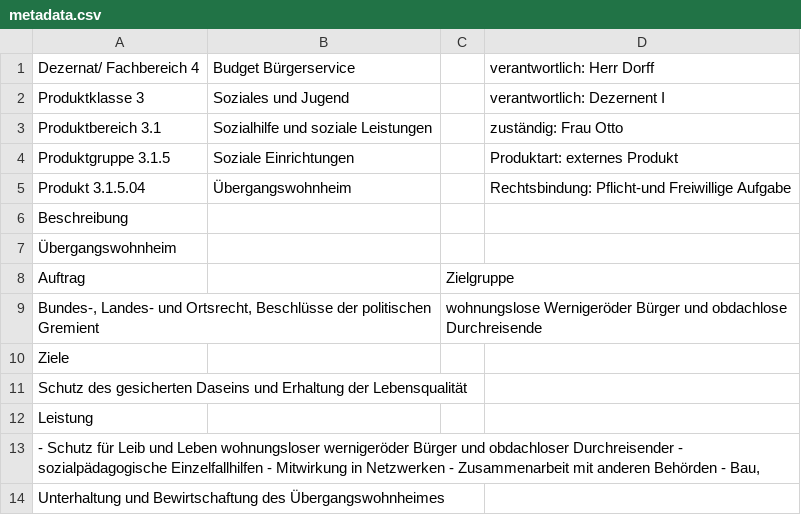
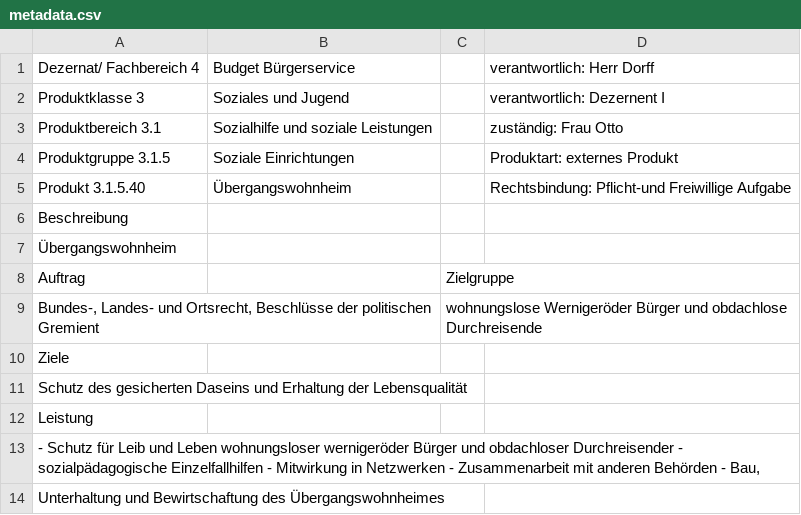
Before and after one commit to pheymann/wernigerode-in-zahlen, a CSV file: assets/data/raw/4/3/1/5/40/metadata.csv (was assets/data/raw/4/3/1/5/04/metadata.csv), drawn as a sheet.

Commit message:
fixing known metadata

```diff
--- a/assets/data/raw/4/3/1/5/04/metadata.csv
+++ b/assets/data/raw/4/3/1/5/40/metadata.csv
@@ -4,3 +4,3 @@ Produktbereich 3.1,Sozialhilfe und soziale Leistungen,,zuständig: Frau Otto
 Produktgruppe 3.1.5,Soziale Einrichtungen,,Produktart: externes Produkt
-Produkt 3.1.5.04,Übergangswohnheim,,Rechtsbindung: Pflicht-und Freiwillige Aufgabe
+Produkt 3.1.5.40,Übergangswohnheim,,Rechtsbindung: Pflicht-und Freiwillige Aufgabe
 Beschreibung,,,
```
Also changed, not shown: assets/data/raw/4/3/1/5/10/metadata.csv, assets/data/raw/4/3/1/5/60/metadata.csv, 8 other files.
